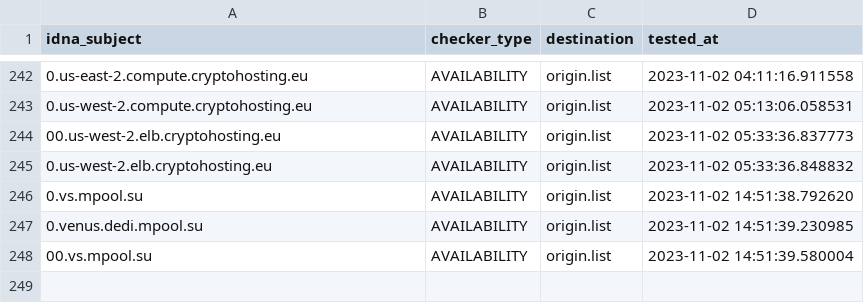
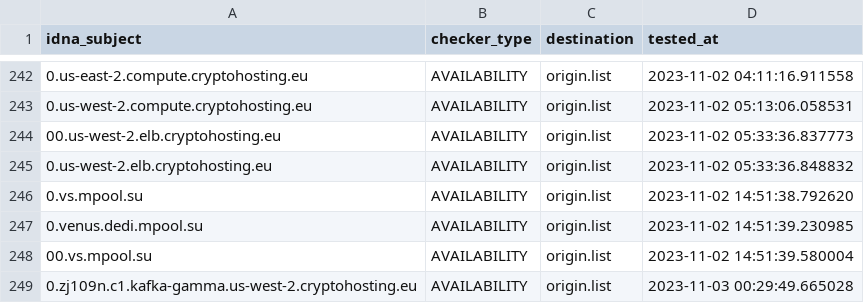
Before and after one commit to dead-hosts/CoinBlockersLists-hosts_git_ZeroDot1, a CSV file: .pyfunceble/inactive.csv, drawn as a sheet; only a part is shown, gaps mark what is left out.

Commit message:
[Autosave][Dead-Hosts::CoinBlockersLists-hosts_git_ZeroDot1]
NEnmZQiGI72VuvpPYI6oFERm

```diff
--- a/.pyfunceble/inactive.csv
+++ b/.pyfunceble/inactive.csv
@@ -248 +248,2 @@ idna_subject,checker_type,destination,tested_at
 00.vs.mpool.su,AVAILABILITY,origin.list,2023-11-02 14:51:39.580004
+0.zj109n.c1.kafka-gamma.us-west-2.cryptohosting.eu,AVAILABILITY,origin.list,2023-11-03 00:29:49.665028
```
Also changed, not shown: 8 other files.
